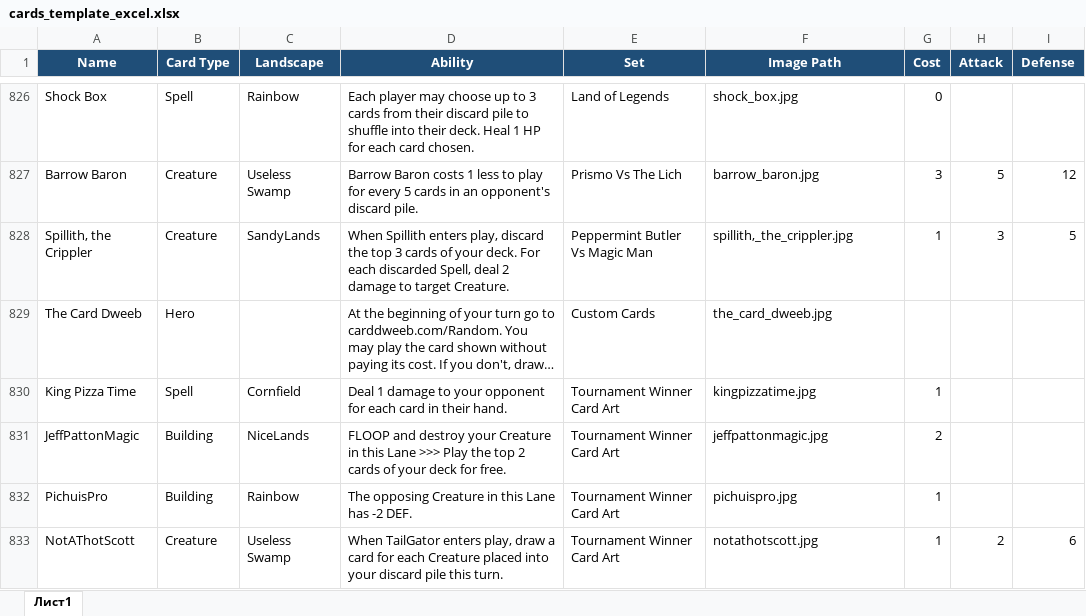
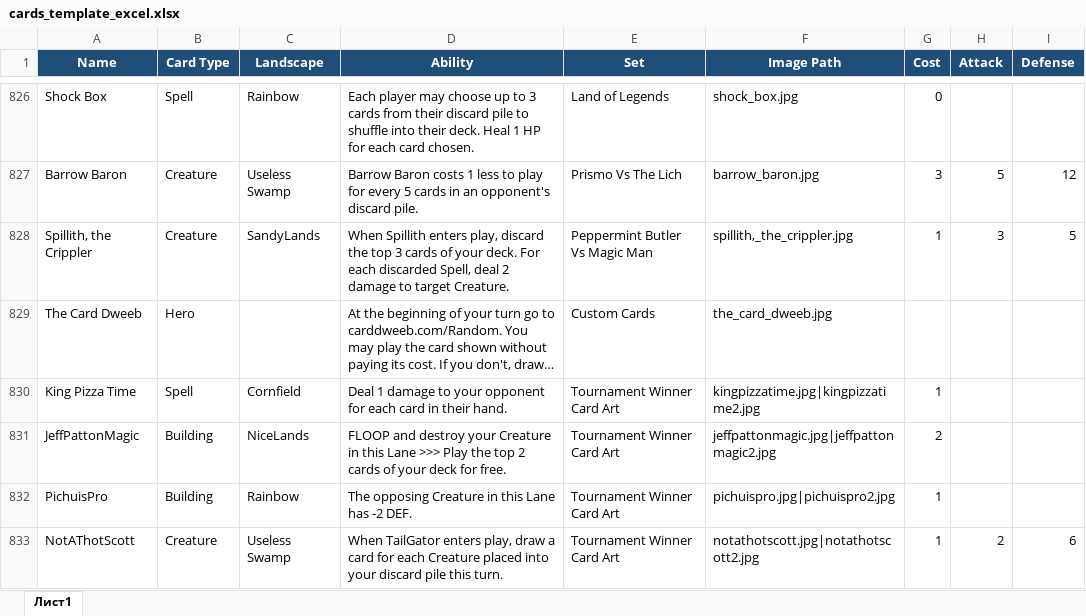
Before and after one commit to K4444R/ethan, an Excel workbook: cards_template_excel.xlsx, sheet Лист1, drawn as a sheet; only a part is shown, gaps mark what is left out; long unchanged cells end in …; values as stored, in another font and other column widths than the file's, no borders; the diff names each change by its address in the sheet, - before the commit and + after, or states it on an @@ line.

Commit message:
alternative card

```diff
--- a/cards_template_excel.xlsx (sheet Лист1)
+++ b/cards_template_excel.xlsx (sheet Лист1)
-F830 (Image Path): kingpizzatime.jpg
+F830 (Image Path): kingpizzatime.jpg|kingpizzatime2.jpg
-F831 (Image Path): jeffpattonmagic.jpg
+F831 (Image Path): jeffpattonmagic.jpg|jeffpattonmagic2.jpg
-F832 (Image Path): pichuispro.jpg
+F832 (Image Path): pichuispro.jpg|pichuispro2.jpg
-F833 (Image Path): notathotscott.jpg
+F833 (Image Path): notathotscott.jpg|notathotscott2.jpg
```
Also changed, not shown: 7 other files.
